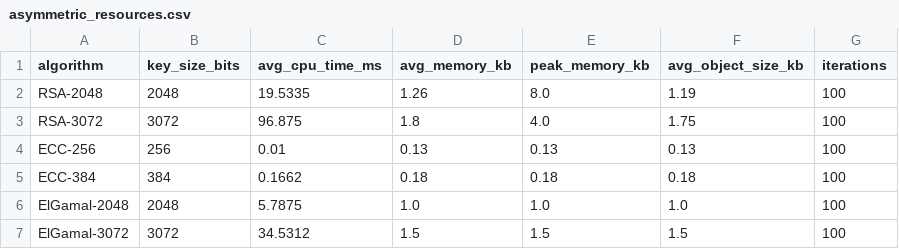
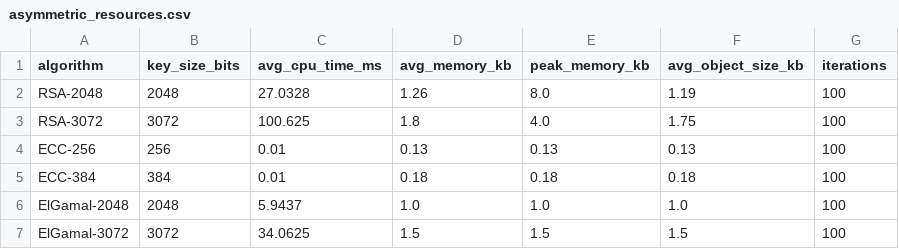
Before and after one commit to khoileuser/analytical-security-report, a CSV file: results/asymmetric/asymmetric_resources.csv, drawn as a sheet.

```diff
--- a/results/asymmetric/asymmetric_resources.csv
+++ b/results/asymmetric/asymmetric_resources.csv
@@ -1,7 +1,7 @@
 algorithm,key_size_bits,avg_cpu_time_ms,avg_memory_kb,peak_memory_kb,avg_object_size_kb,iterations
-RSA-2048,2048,19.5335,1.26,8.0,1.19,100
-RSA-3072,3072,96.875,1.8,4.0,1.75,100
+RSA-2048,2048,27.0328,1.26,8.0,1.19,100
+RSA-3072,3072,100.625,1.8,4.0,1.75,100
 ECC-256,256,0.01,0.13,0.13,0.13,100
-ECC-384,384,0.1662,0.18,0.18,0.18,100
-ElGamal-2048,2048,5.7875,1.0,1.0,1.0,100
-ElGamal-3072,3072,34.5312,1.5,1.5,1.5,100
+ECC-384,384,0.01,0.18,0.18,0.18,100
+ElGamal-2048,2048,5.9437,1.0,1.0,1.0,100
+ElGamal-3072,3072,34.0625,1.5,1.5,1.5,100
```
Also changed, not shown: results/asymmetric/asymmetric_performance.csv, results/asymmetric/asymmetric_signatures.csv, 4 other files.
